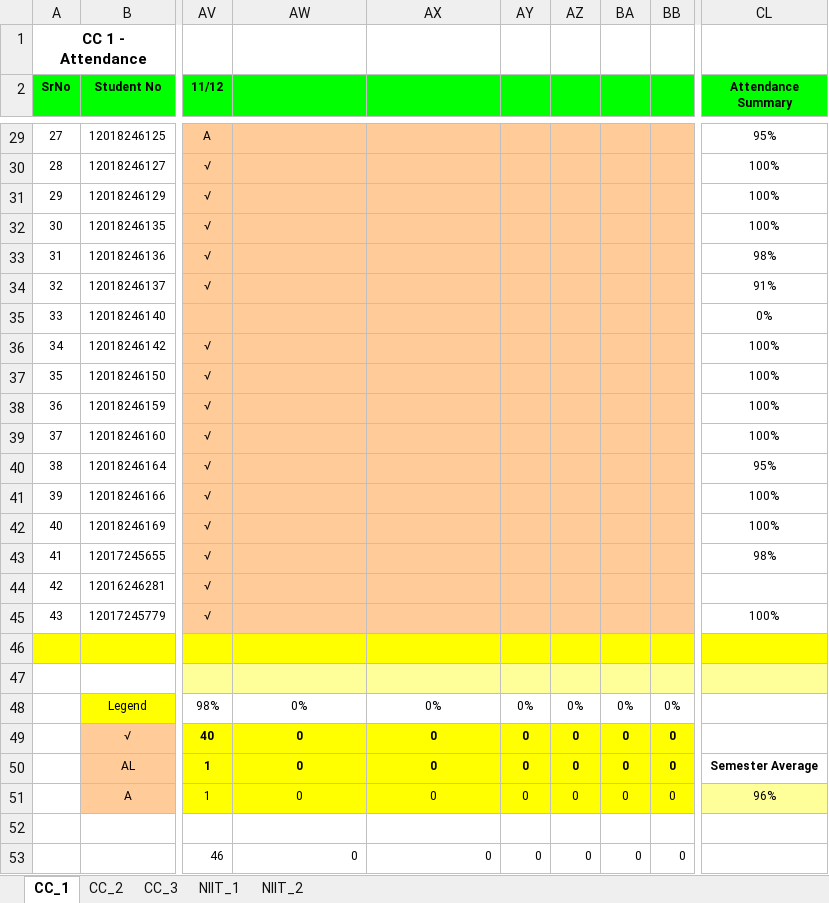
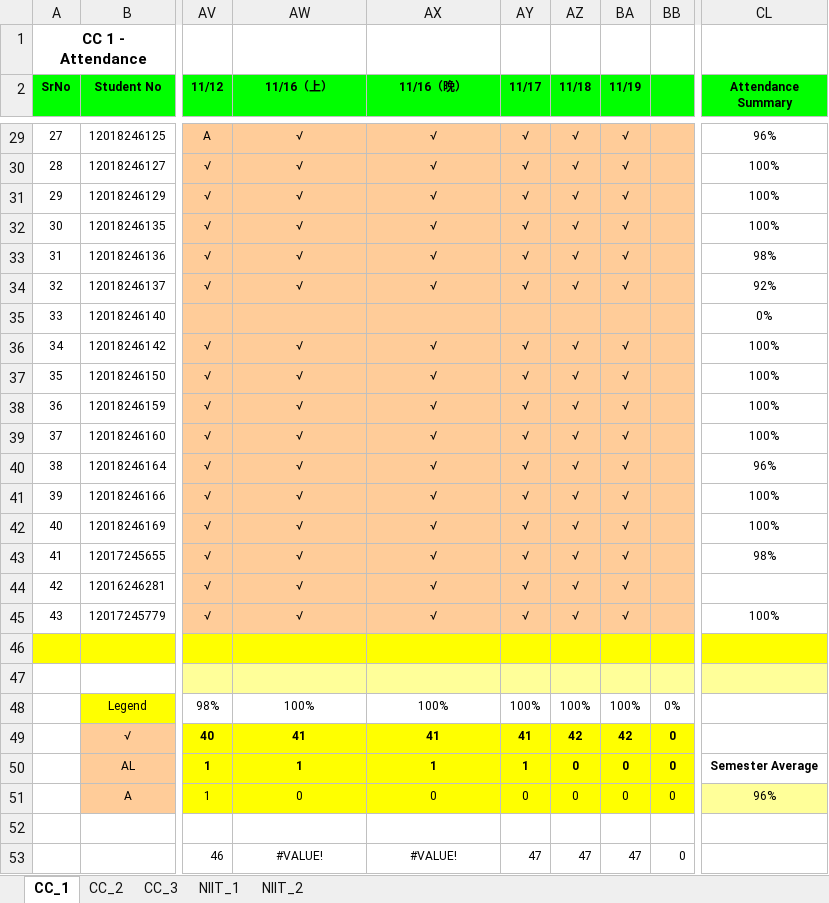
Before and after one commit to niit-nxu/Sept-2020---Jan-2021, an Excel workbook: Grade 2018/Attendance/Attendance_Zhongwei_2018.xlsx, sheet CC_1, drawn as a sheet; only a part is shown, gaps mark what is left out; values as stored, in another font and other column widths than the file's, no borders; conditional formats not drawn; the diff covers the shown part only; the diff names each change by its address in the sheet, - before the commit and + after, or states it on an @@ line.

```diff
--- a/Grade 2018/Attendance/Attendance_Zhongwei_2018.xlsx (sheet CC_1)
+++ b/Grade 2018/Attendance/Attendance_Zhongwei_2018.xlsx (sheet CC_1)
-AW2: (empty)
+AW2: 11/16（上）
-AX2: (empty)
+AX2: 11/16（晚）
-AY2: (empty)
+AY2: 11/17
-AZ2: (empty)
+AZ2: 11/18
-BA2: (empty)
+BA2: 11/19
-AW29:AW34 (11/16（上）): (empty)
+AW29:AW34 (11/16（上）): √
-AX29:AX34 (11/16（晚）): (empty)
+AX29:AX34 (11/16（晚）): √
-AY29:AY34 (11/17): (empty)
+AY29:AY34 (11/17): √
-AZ29:AZ34 (11/18): (empty)
+AZ29:AZ34 (11/18): √
-BA29:BA34 (11/19): (empty)
+BA29:BA34 (11/19): √
-CL29 (Attendance Summary): 95%
+CL29 (Attendance Summary): 96%
-CL34 (Attendance Summary): 91%
+CL34 (Attendance Summary): 92%
-AW36:AW45 (11/16（上）): (empty)
+AW36:AW45 (11/16（上）): √
-AX36:AX45 (11/16（晚）): (empty)
+AX36:AX45 (11/16（晚）): √
-AY36:AY45 (11/17): (empty)
+AY36:AY45 (11/17): √
-AZ36:AZ45 (11/18): (empty)
+AZ36:AZ45 (11/18): √
-BA36:BA45 (11/19): (empty)
+BA36:BA45 (11/19): √
-CL40 (Attendance Summary): 95%
+CL40 (Attendance Summary): 96%
-AW48 (11/16（上）): 0%
+AW48 (11/16（上）): 100%
-AX48 (11/16（晚）): 0%
+AX48 (11/16（晚）): 100%
-AY48 (11/17): 0%
+AY48 (11/17): 100%
-AZ48 (11/18): 0%
+AZ48 (11/18): 100%
-BA48 (11/19): 0%
+BA48 (11/19): 100%
-AW49 (11/16（上）): 0
+AW49 (11/16（上）): 41
-AX49 (11/16（晚）): 0
+AX49 (11/16（晚）): 41
-AY49 (11/17): 0
+AY49 (11/17): 41
-AZ49 (11/18): 0
+AZ49 (11/18): 42
-BA49 (11/19): 0
+BA49 (11/19): 42
-AW50 (11/16（上）): 0
+AW50 (11/16（上）): 1
-AX50 (11/16（晚）): 0
+AX50 (11/16（晚）): 1
-AY50 (11/17): 0
+AY50 (11/17): 1
-AW53 (11/16（上）): 0
+AW53 (11/16（上）): #VALUE!
-AW53:AX53 alignment: right
+AW53:AX53 alignment: center
-AX53 (11/16（晚）): 0
+AX53 (11/16（晚）): #VALUE!
-AY53 (11/17): 0
+AY53 (11/17): 47
-AZ53 (11/18): 0
+AZ53 (11/18): 47
-BA53 (11/19): 0
+BA53 (11/19): 47
```
Also changed, not shown: 136 edited cells elsewhere in this sheet, sheet CC_2, Grade 2018/Class Test/CT_Summary_ZW_2018.xlsx.
